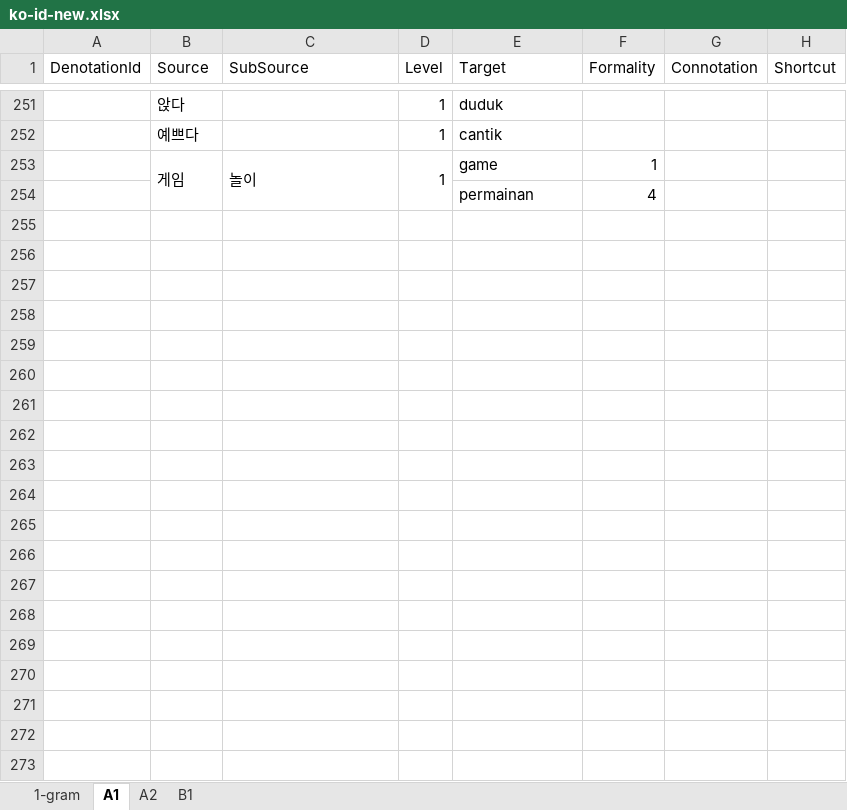
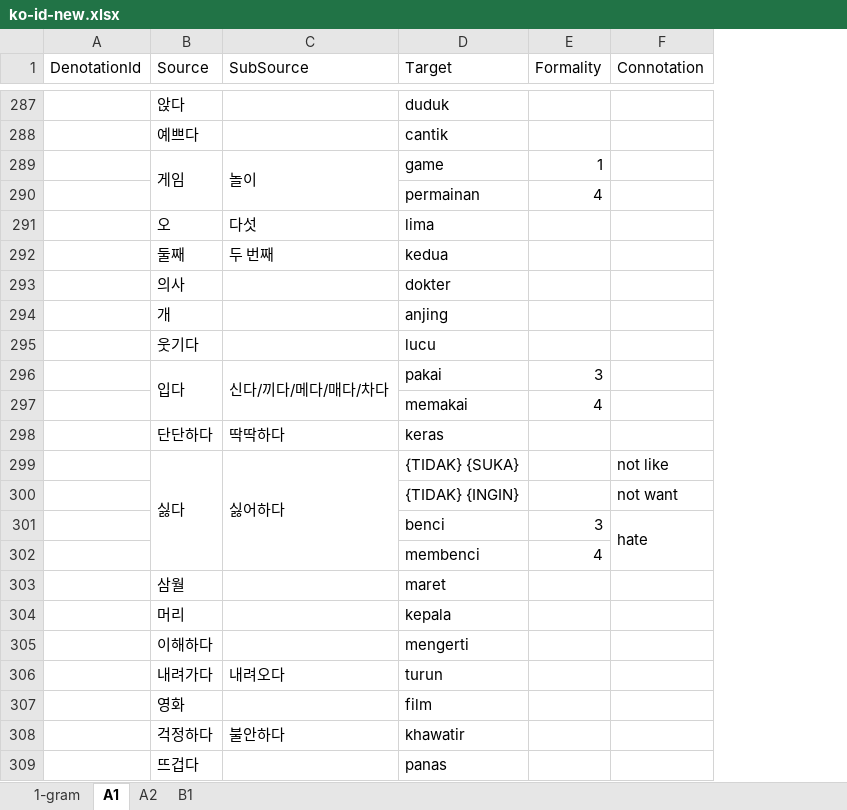
Before and after one commit to SihyunYou/AlphaCatDictionary, an Excel workbook: ko-id-new.xlsx, sheet A1, drawn as a sheet; only a part is shown, gaps mark what is left out; values as stored, in another font and other column widths than the file's, no cell formats; removed rows and columns are numbered as before the commit, all else as after; the diff covers the shown part only; the diff names each change by its address in the sheet, - before the commit and + after, or states it on an @@ line.

```diff
--- a/ko-id-new.xlsx (sheet A1)
+++ b/ko-id-new.xlsx (sheet A1)
-column D (Level), rows 251-253: all 1
-column H (Shortcut), empty
+row 291:  | 오 | 다섯 | lima
+row 292:  | 둘째 | 두 번째 | kedua
+row 293:  | 의사 |  | dokter
+row 294:  | 개 |  | anjing
+row 295:  | 웃기다 |  | lucu
+row 296:  | 입다 | 신다/끼다/메다/매다/차다 | pakai | 3
+row 297:  |  |  | memakai | 4
+row 298:  | 단단하다 | 딱딱하다 | keras
+row 299:  | 싫다 | 싫어하다 | {TIDAK} {SUKA} |  | not like
+row 300:  |  |  | {TIDAK} {INGIN} |  | not want
+row 301:  |  |  | benci | 3 | hate
+row 302:  |  |  | membenci | 4
+row 303:  | 삼월 |  | maret
+row 304:  | 머리 |  | kepala
+row 305:  | 이해하다 |  | mengerti
+row 306:  | 내려가다 | 내려오다 | turun
+row 307:  | 영화 |  | film
+row 308:  | 걱정하다 | 불안하다 | khawatir
+row 309:  | 뜨겁다 |  | panas
```
Also changed, not shown: 381 added rows, 3 moved rows, 13 edited cells, merged cells and row numbers in column A elsewhere in this sheet, sheet 1-gram, sheet A2, sheet B1, cell formats.
